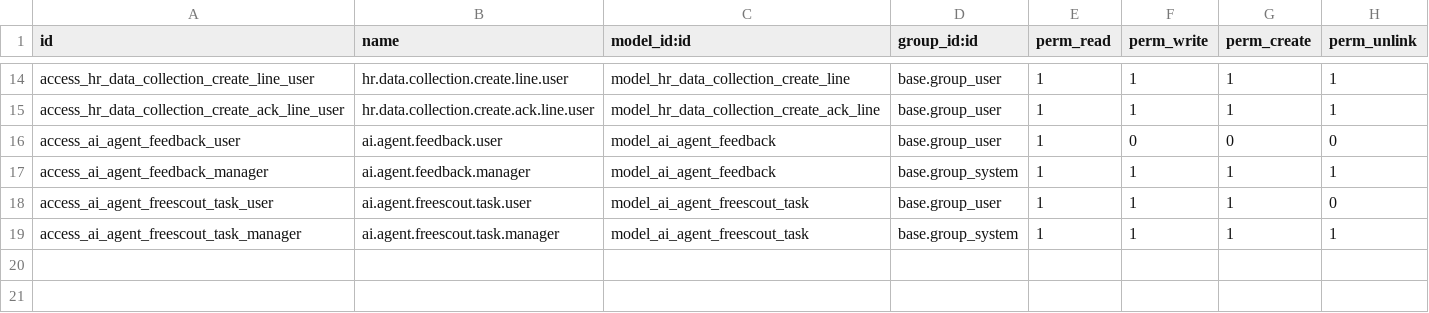
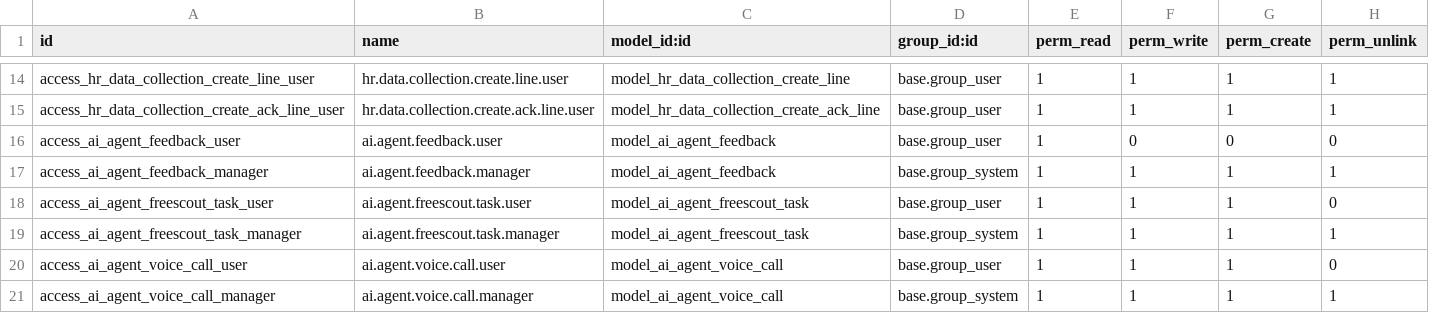
Before and after one commit to infornet1/odoo-dev, a CSV file: addons/ueipab_ai_agent/security/ir.model.access.csv, drawn as a sheet; only a part is shown, gaps mark what is left out; the diff names each change by its address in the sheet, - before the commit and + after, or states it on an @@ line.

```diff
--- a/addons/ueipab_ai_agent/security/ir.model.access.csv
+++ b/addons/ueipab_ai_agent/security/ir.model.access.csv
+row 20: access_ai_agent_voice_call_user | ai.agent.voice.call.user | model_ai_agent_voice_call | base.group_user | 1 | 1 | 1 | 0
+row 21: access_ai_agent_voice_call_manager | ai.agent.voice.call.manager | model_ai_agent_voice_call | base.group_system | 1 | 1 | 1 | 1
```
Also changed, not shown: 20 other files.
